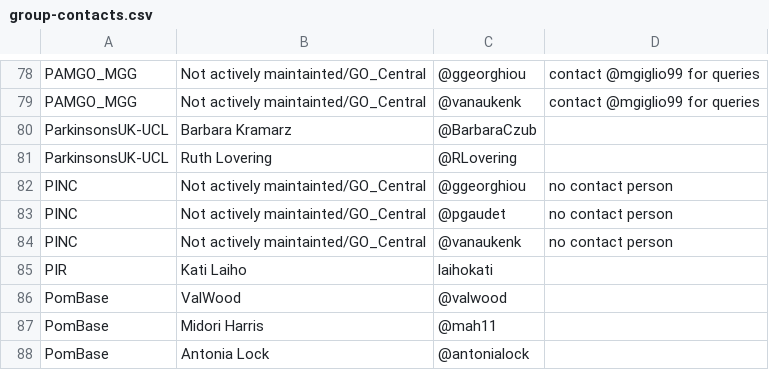
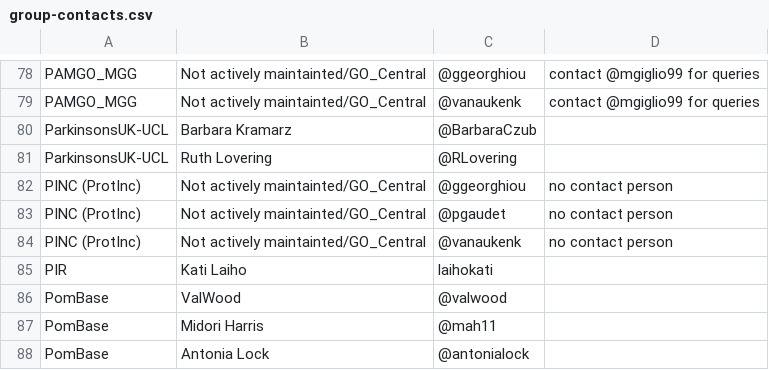
Before and after one commit to geneontology/go-site, a CSV file: metadata/group-contacts.csv, drawn as a sheet; only a part is shown, gaps mark what is left out.

Commit message:
updated pritinc

```diff
--- a/metadata/group-contacts.csv
+++ b/metadata/group-contacts.csv
@@ -81,5 +81,5 @@ ParkinsonsUK-UCL,Barbara Kramarz,@BarbaraCzub,
 ParkinsonsUK-UCL,Ruth Lovering,@RLovering,
-PINC,Not actively maintainted/GO_Central,@ggeorghiou,no contact person
-PINC,Not actively maintainted/GO_Central,@pgaudet,no contact person
-PINC,Not actively maintainted/GO_Central,@vanaukenk,no contact person
+PINC (ProtInc),Not actively maintainted/GO_Central,@ggeorghiou,no contact person
+PINC (ProtInc),Not actively maintainted/GO_Central,@pgaudet,no contact person
+PINC (ProtInc),Not actively maintainted/GO_Central,@vanaukenk,no contact person
 PIR,Kati Laiho,laihokati,
```
